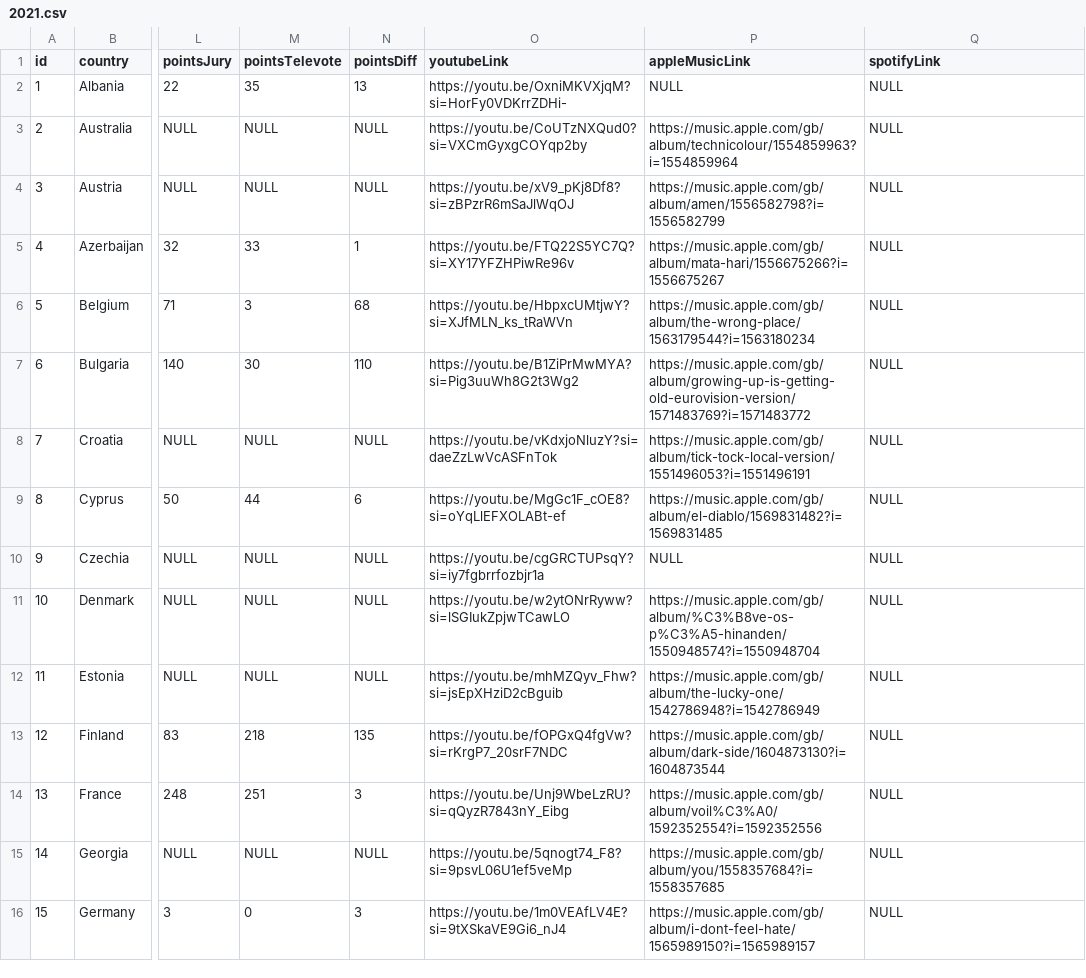
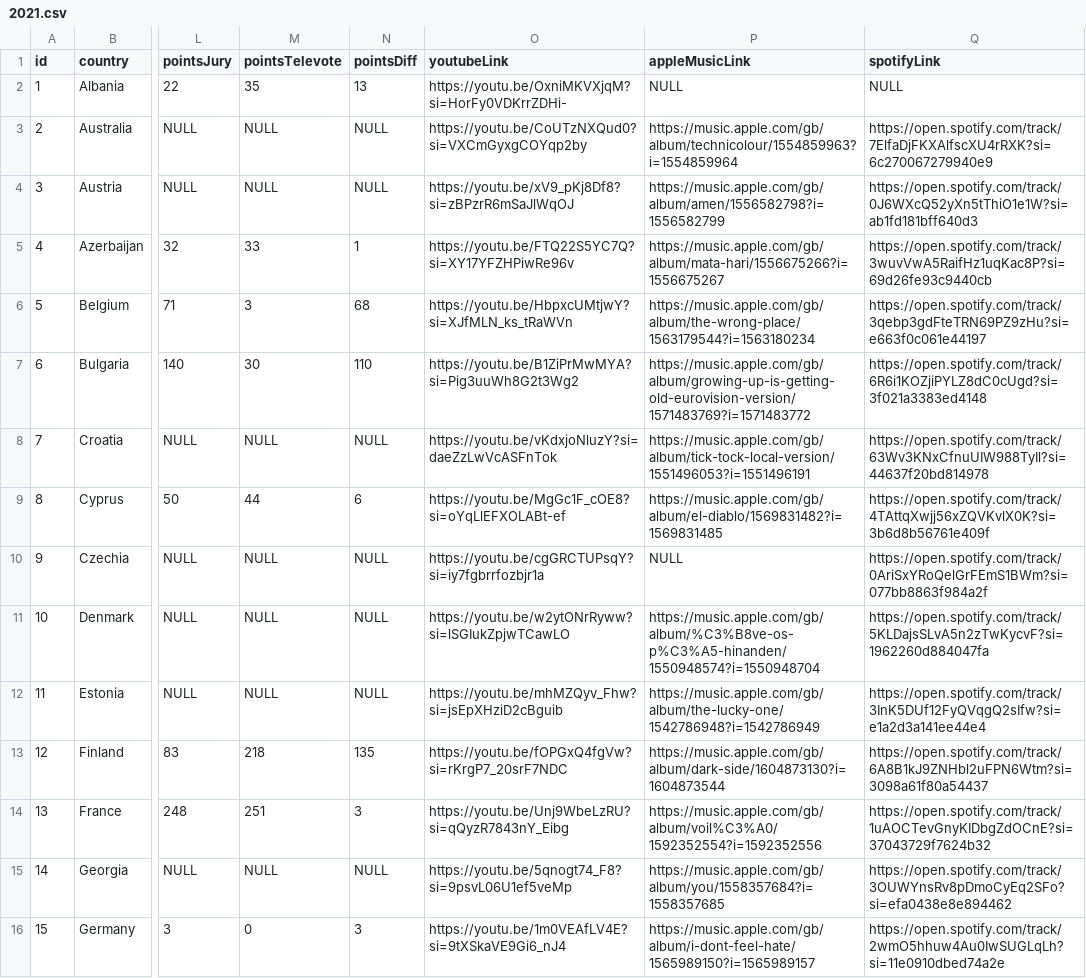
Before and after one commit to dannisteele/Eurovision-allocator, a CSV file: Set_Lists/CSV/2021.csv, drawn as a sheet; only a part is shown, gaps mark what is left out; the diff covers the shown part only; the diff names each change by its address in the sheet, - before the commit and + after, or states it on an @@ line.

Commit message:
Added spotify links to 2021-2024

```diff
--- a/Set_Lists/CSV/2021.csv
+++ b/Set_Lists/CSV/2021.csv
-Q3 (spotifyLink): NULL
+Q3 (spotifyLink): https://open.spotify.com/track/7ElfaDjFKXAlfscXU4rRXK?si=6c270067279940e9
-Q4 (spotifyLink): NULL
+Q4 (spotifyLink): https://open.spotify.com/track/0J6WXcQ52yXn5tThiO1e1W?si=ab1fd181bff640d3
-Q5 (spotifyLink): NULL
+Q5 (spotifyLink): https://open.spotify.com/track/3wuvVwA5RaifHz1uqKac8P?si=69d26fe93c9440cb
-Q6 (spotifyLink): NULL
+Q6 (spotifyLink): https://open.spotify.com/track/3qebp3gdFteTRN69PZ9zHu?si=e663f0c061e44197
-Q7 (spotifyLink): NULL
+Q7 (spotifyLink): https://open.spotify.com/track/6R6i1KOZjiPYLZ8dC0cUgd?si=3f021a3383ed4148
-Q8 (spotifyLink): NULL
+Q8 (spotifyLink): https://open.spotify.com/track/63Wv3KNxCfnuUIW988TyIl?si=44637f20bd814978
-Q9 (spotifyLink): NULL
+Q9 (spotifyLink): https://open.spotify.com/track/4TAttqXwjj56xZQVKvlX0K?si=3b6d8b56761e409f
-Q10 (spotifyLink): NULL
+Q10 (spotifyLink): https://open.spotify.com/track/0AriSxYRoQelGrFEmS1BWm?si=077bb8863f984a2f
-Q11 (spotifyLink): NULL
+Q11 (spotifyLink): https://open.spotify.com/track/5KLDajsSLvA5n2zTwKycvF?si=1962260d884047fa
-Q12 (spotifyLink): NULL
+Q12 (spotifyLink): https://open.spotify.com/track/3InK5DUf12FyQVqgQ2sIfw?si=e1a2d3a141ee44e4
-Q13 (spotifyLink): NULL
+Q13 (spotifyLink): https://open.spotify.com/track/6A8B1kJ9ZNHbl2uFPN6Wtm?si=3098a61f80a54437
-Q14 (spotifyLink): NULL
+Q14 (spotifyLink): https://open.spotify.com/track/1uAOCTevGnyKIDbgZdOCnE?si=37043729f7624b32
-Q15 (spotifyLink): NULL
+Q15 (spotifyLink): https://open.spotify.com/track/3OUWYnsRv8pDmoCyEq2SFo?si=efa0438e8e894462
-Q16 (spotifyLink): NULL
+Q16 (spotifyLink): https://open.spotify.com/track/2wmO5hhuw4Au0IwSUGLqLh?si=11e0910dbed74a2e
```
Also changed, not shown: 24 edited cells elsewhere in this file, Set_Lists/CSV/2022.csv, Set_Lists/CSV/2023.csv, 43 other files.
